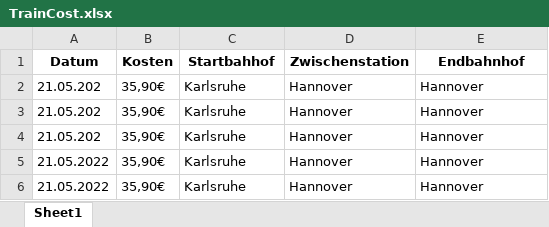
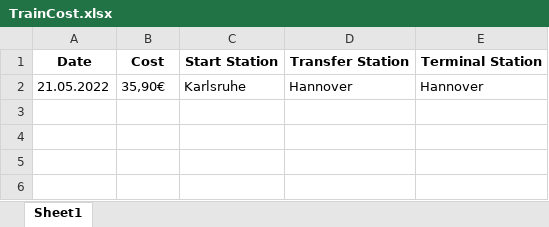
Before and after one commit to bolecodex/pytesseract-lambda, an Excel workbook: ExcelFile/TrainCost.xlsx, sheet Sheet1, drawn as a sheet; values as stored, in another font and other column widths than the file's, no borders; removed rows and columns are numbered as before the commit, all else as after; the diff names each change by its address in the sheet, - before the commit and + after, or states it on an @@ line.

```diff
--- a/ExcelFile/TrainCost.xlsx (sheet Sheet1)
+++ b/ExcelFile/TrainCost.xlsx (sheet Sheet1)
-row 1: Datum | Kosten | Startbahhof | Zwischenstation | Endbahnhof
-row 2: 21.05.202 | 35,90€ | Karlsruhe | Hannover | Hannover
-row 3: 21.05.202 | 35,90€ | Karlsruhe | Hannover | Hannover
-row 4: 21.05.202 | 35,90€ | Karlsruhe | Hannover | Hannover
-row 5: 21.05.2022 | 35,90€ | Karlsruhe | Hannover | Hannover
+row 1: Date | Cost | Start Station | Transfer Station | Terminal Station
```
Also changed, not shown: 7 other files.
